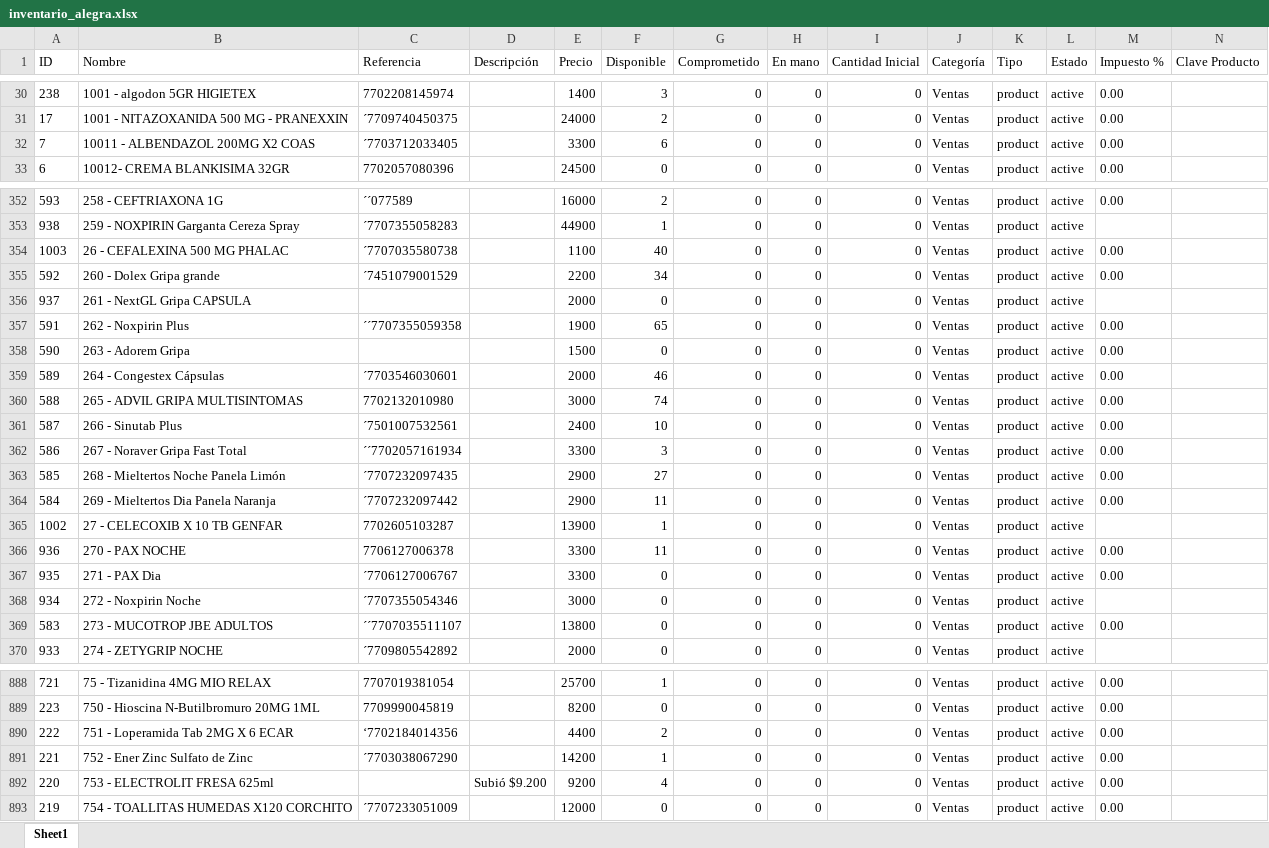
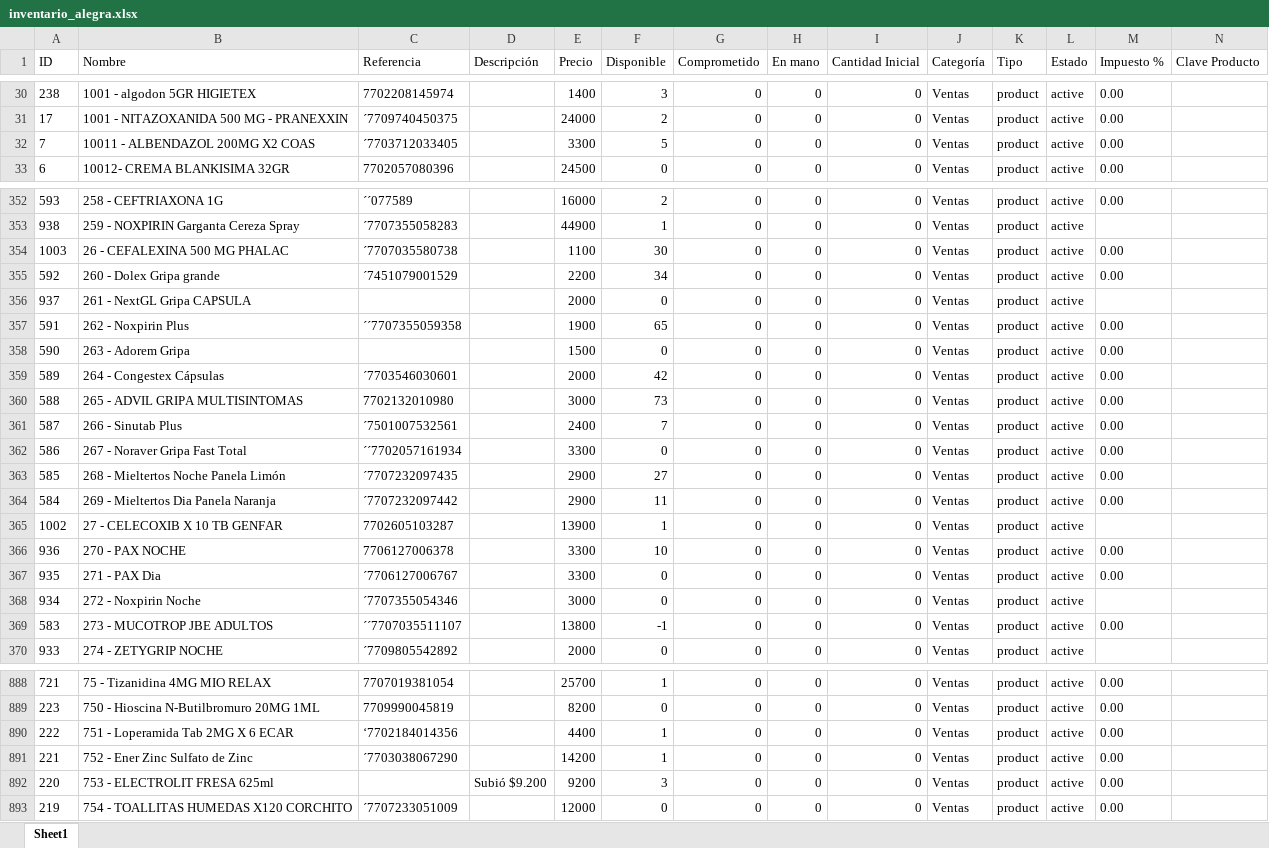
Before and after one commit to Sg0820/actualizar-facturas-alegra, an Excel workbook: inventario_alegra.xlsx, sheet Sheet1, drawn as a sheet; only a part is shown, gaps mark what is left out; values as stored, in another font and other column widths than the file's, no borders; the diff covers the shown part only; the diff names each change by its address in the sheet, - before the commit and + after, or states it on an @@ line.

```diff
--- a/inventario_alegra.xlsx (sheet Sheet1)
+++ b/inventario_alegra.xlsx (sheet Sheet1)
-F32 (Disponible): 6
+F32 (Disponible): 5
-F354 (Disponible): 40
+F354 (Disponible): 30
-F359 (Disponible): 46
+F359 (Disponible): 42
-F360 (Disponible): 74
+F360 (Disponible): 73
-F361 (Disponible): 10
+F361 (Disponible): 7
-F362 (Disponible): 3
+F362 (Disponible): 0
-F366 (Disponible): 11
+F366 (Disponible): 10
-F369 (Disponible): 0
+F369 (Disponible): -1
-F890 (Disponible): 2
+F890 (Disponible): 1
-F892 (Disponible): 4
+F892 (Disponible): 3
```
Also changed, not shown: 35 edited cells elsewhere in this sheet, compras_drogueria.xlsx, 1 other file.
